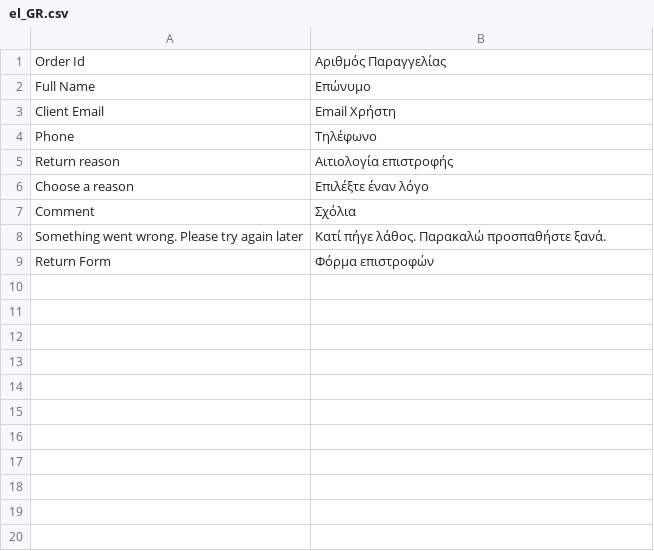
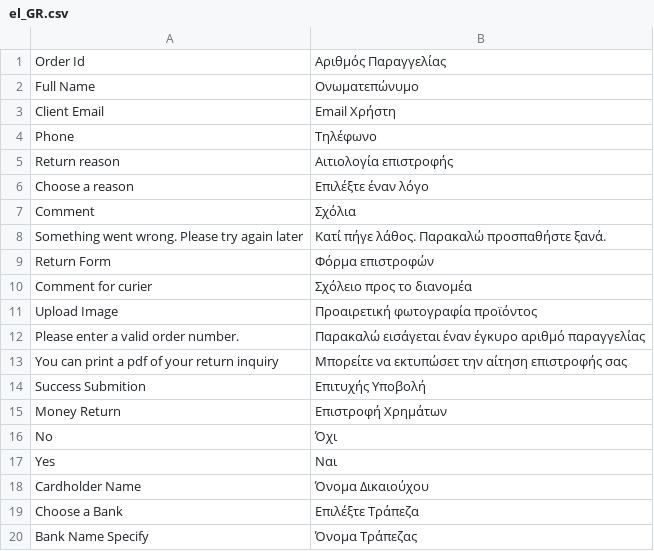
Before and after one commit to johnsw/returnform, a CSV file: i18n/el_GR.csv, drawn as a sheet.

Commit message:
return form improvments

```diff
--- a/i18n/el_GR.csv
+++ b/i18n/el_GR.csv
@@ -1,3 +1,3 @@
 "Order Id","Αριθμός Παραγγελίας"
-"Full Name","Επώνυμο"
+"Full Name","Ονωματεπώνυμο"
 "Client Email","Email Χρήστη"
@@ -9 +9,12 @@
 "Return Form","Φόρμα επιστροφών"
+"Comment for curier","Σχόλειο προς το διανομέα"
+"Upload Image","Προαιρετική φωτογραφία προϊόντος"
+"Please enter a valid order number.","Παρακαλώ εισάγεται έναν έγκυρο αριθμό παραγγελίας"
+"You can print a pdf of your return inquiry","Μπορείτε να εκτυπώσετ την αίτηση επιστροφής σας"
+"Success Submition","Επιτυχής Υποβολή"
+"Money Return","Επιστροφή Χρημάτων"
+"No","Όχι"
+"Yes","Ναι"
+"Cardholder Name","Όνομα Δικαιούχου"
+"Choose a Bank","Επιλέξτε Τράπεζα"
+"Bank Name Specify","Όνομα Τράπεζας"
```
Also changed, not shown: 24 other files.
